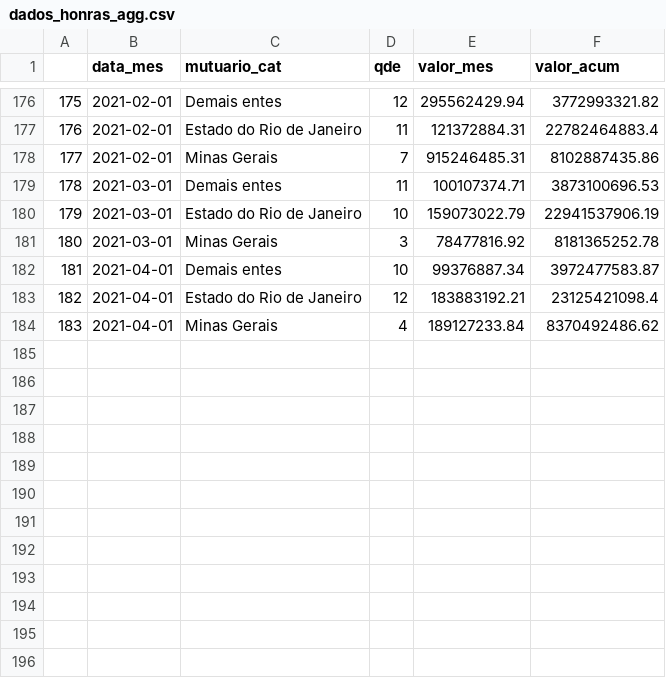
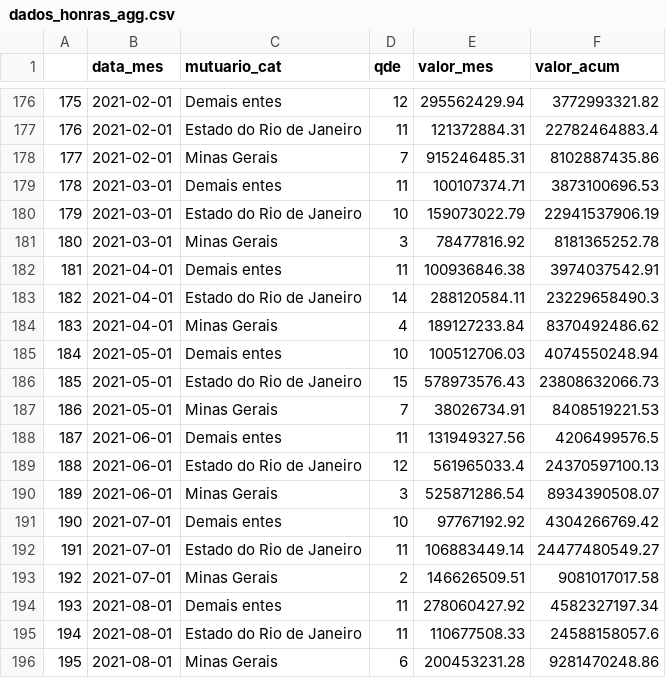
Before and after one commit to tchiluanda/garantias, a CSV file: webpage/dados/dados_honras_agg.csv, drawn as a sheet; only a part is shown, gaps mark what is left out.

```diff
--- a/webpage/dados/dados_honras_agg.csv
+++ b/webpage/dados/dados_honras_agg.csv
@@ -181,4 +181,16 @@
 "180",2021-03-01,"Minas Gerais",3,78477816.92,8181365252.78
-"181",2021-04-01,"Demais entes",10,99376887.34,3972477583.87
-"182",2021-04-01,"Estado do Rio de Janeiro",12,183883192.21,23125421098.4
+"181",2021-04-01,"Demais entes",11,100936846.38,3974037542.91
+"182",2021-04-01,"Estado do Rio de Janeiro",14,288120584.11,23229658490.3
 "183",2021-04-01,"Minas Gerais",4,189127233.84,8370492486.62
+"184",2021-05-01,"Demais entes",10,100512706.03,4074550248.94
+"185",2021-05-01,"Estado do Rio de Janeiro",15,578973576.43,23808632066.73
+"186",2021-05-01,"Minas Gerais",7,38026734.91,8408519221.53
+"187",2021-06-01,"Demais entes",11,131949327.56,4206499576.5
+"188",2021-06-01,"Estado do Rio de Janeiro",12,561965033.4,24370597100.13
+"189",2021-06-01,"Minas Gerais",3,525871286.54,8934390508.07
+"190",2021-07-01,"Demais entes",10,97767192.92,4304266769.42
+"191",2021-07-01,"Estado do Rio de Janeiro",11,106883449.14,24477480549.27
+"192",2021-07-01,"Minas Gerais",2,146626509.51,9081017017.58
+"193",2021-08-01,"Demais entes",11,278060427.92,4582327197.34
+"194",2021-08-01,"Estado do Rio de Janeiro",11,110677508.33,24588158057.6
+"195",2021-08-01,"Minas Gerais",6,200453231.28,9281470248.86
```
Also changed, not shown: webpage/dados/dados_quadro.csv, webpage/dados/dados_vis_garantias.csv, 4 other files.
